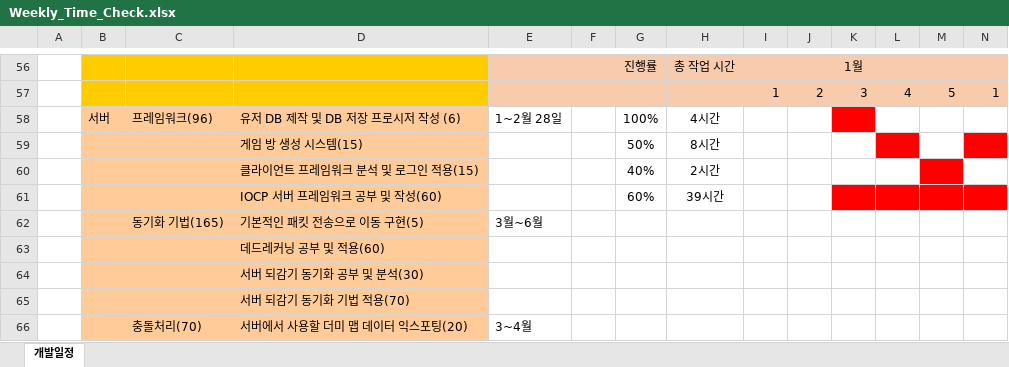
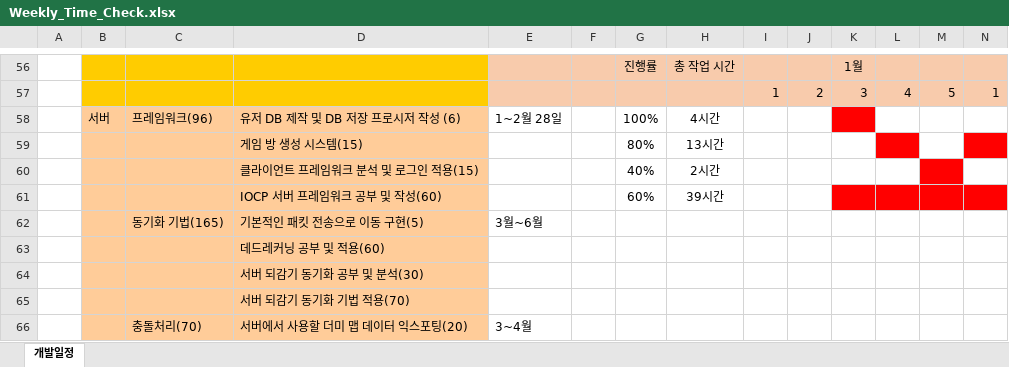
Before and after one commit to 2023SeniorProject/Avoid-The-Boss, an Excel workbook: schedule/Weekly_Time_Check.xlsx, sheet 개발일정, drawn as a sheet; only a part is shown, gaps mark what is left out; values as stored, in another font and other column widths than the file's, no borders; charts and pictures not drawn; removed rows and columns are numbered as before the commit, all else as after; rows hold the shown columns only; the diff names each change by its address in the sheet, - before the commit and + after, or states it on an @@ line.

Commit message:
오승담 개발일정표 수정

```diff
--- a/schedule/Weekly_Time_Check.xlsx (sheet 개발일정)
+++ b/schedule/Weekly_Time_Check.xlsx (sheet 개발일정)
-row 59:  |  |  | 게임 방 생성 시스템(15) |  |  | 50% | 8시간
+row 59:  |  |  | 게임 방 생성 시스템(15) |  |  | 80% | 13시간
```
Also changed, not shown: charts or pictures.
